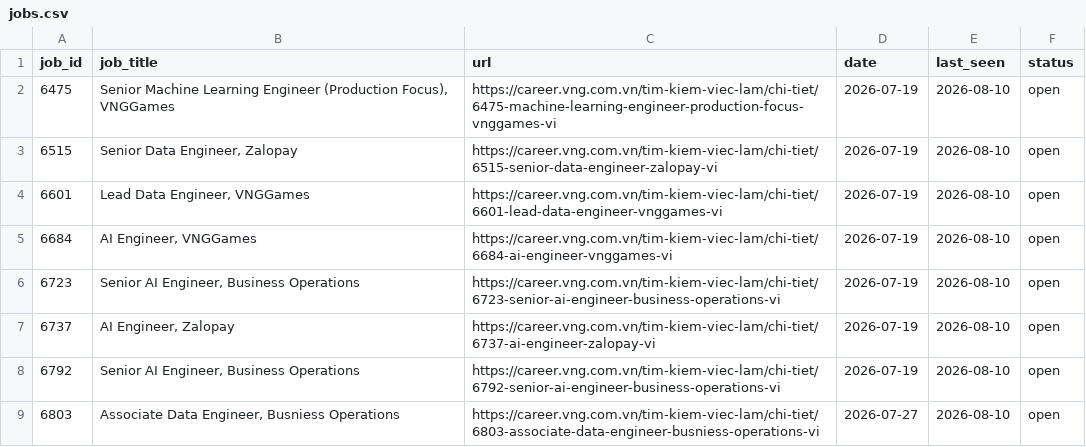
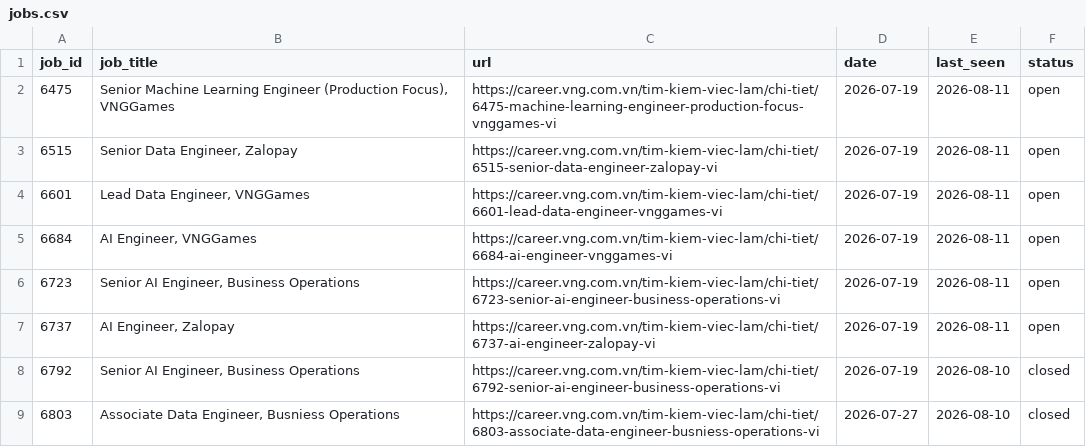
Before and after one commit to todayishql/automation__vng_job_alert__daily, a CSV file: data/jobs.csv, drawn as a sheet.

```diff
--- a/data/jobs.csv
+++ b/data/jobs.csv
@@ -1,9 +1,9 @@
 job_id,job_title,url,date,last_seen,status
-6475,"Senior Machine Learning Engineer (Production Focus), VNGGames",https://career.vng.com.vn/tim-kiem-viec-lam/chi-tiet/6475-machine-learning-engineer-production-focus-vnggames-vi,2026-07-19,2026-08-10,open
-6515,"Senior Data Engineer, Zalopay",https://career.vng.com.vn/tim-kiem-viec-lam/chi-tiet/6515-senior-data-engineer-zalopay-vi,2026-07-19,2026-08-10,open
-6601,"Lead Data Engineer, VNGGames",https://career.vng.com.vn/tim-kiem-viec-lam/chi-tiet/6601-lead-data-engineer-vnggames-vi,2026-07-19,2026-08-10,open
-6684,"AI Engineer, VNGGames",https://career.vng.com.vn/tim-kiem-viec-lam/chi-tiet/6684-ai-engineer-vnggames-vi,2026-07-19,2026-08-10,open
-6723,"Senior AI Engineer, Business Operations",https://career.vng.com.vn/tim-kiem-viec-lam/chi-tiet/6723-senior-ai-engineer-business-operations-vi,2026-07-19,2026-08-10,open
-6737,"AI Engineer, Zalopay",https://career.vng.com.vn/tim-kiem-viec-lam/chi-tiet/6737-ai-engineer-zalopay-vi,2026-07-19,2026-08-10,open
-6792,"Senior AI Engineer, Business Operations",https://career.vng.com.vn/tim-kiem-viec-lam/chi-tiet/6792-senior-ai-engineer-business-operations-vi,2026-07-19,2026-08-10,open
-6803,"Associate Data Engineer, Busniess Operations",https://career.vng.com.vn/tim-kiem-viec-lam/chi-tiet/6803-associate-data-engineer-busniess-operations-vi,2026-07-27,2026-08-10,open
+6475,"Senior Machine Learning Engineer (Production Focus), VNGGames",https://career.vng.com.vn/tim-kiem-viec-lam/chi-tiet/6475-machine-learning-engineer-production-focus-vnggames-vi,2026-07-19,2026-08-11,open
+6515,"Senior Data Engineer, Zalopay",https://career.vng.com.vn/tim-kiem-viec-lam/chi-tiet/6515-senior-data-engineer-zalopay-vi,2026-07-19,2026-08-11,open
+6601,"Lead Data Engineer, VNGGames",https://career.vng.com.vn/tim-kiem-viec-lam/chi-tiet/6601-lead-data-engineer-vnggames-vi,2026-07-19,2026-08-11,open
+6684,"AI Engineer, VNGGames",https://career.vng.com.vn/tim-kiem-viec-lam/chi-tiet/6684-ai-engineer-vnggames-vi,2026-07-19,2026-08-11,open
+6723,"Senior AI Engineer, Business Operations",https://career.vng.com.vn/tim-kiem-viec-lam/chi-tiet/6723-senior-ai-engineer-business-operations-vi,2026-07-19,2026-08-11,open
+6737,"AI Engineer, Zalopay",https://career.vng.com.vn/tim-kiem-viec-lam/chi-tiet/6737-ai-engineer-zalopay-vi,2026-07-19,2026-08-11,open
+6792,"Senior AI Engineer, Business Operations",https://career.vng.com.vn/tim-kiem-viec-lam/chi-tiet/6792-senior-ai-engineer-business-operations-vi,2026-07-19,2026-08-10,closed
+6803,"Associate Data Engineer, Busniess Operations",https://career.vng.com.vn/tim-kiem-viec-lam/chi-tiet/6803-associate-data-engineer-busniess-operations-vi,2026-07-27,2026-08-10,closed
```
Also changed, not shown: 1 other file.
